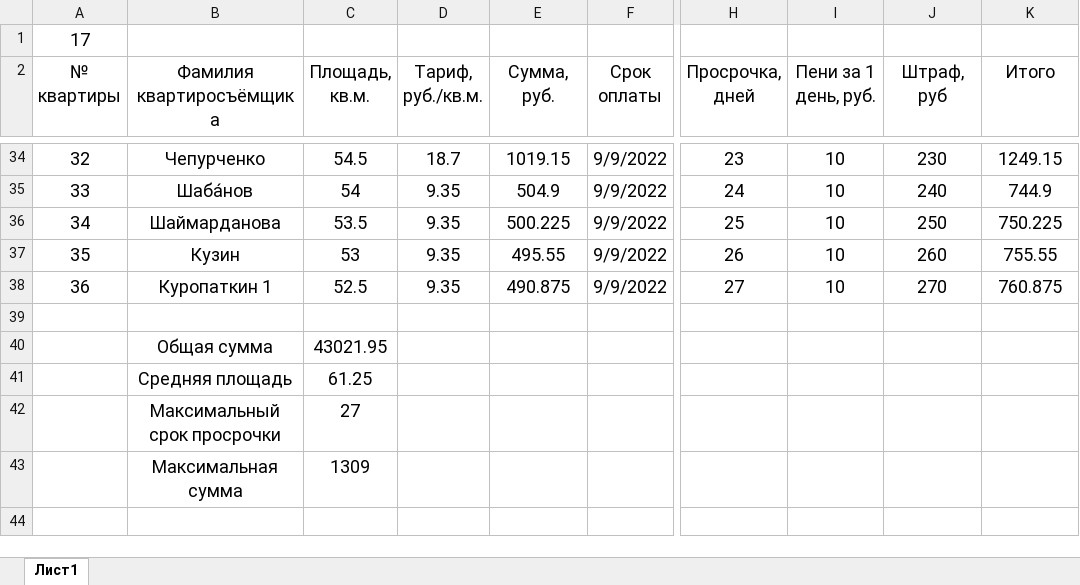
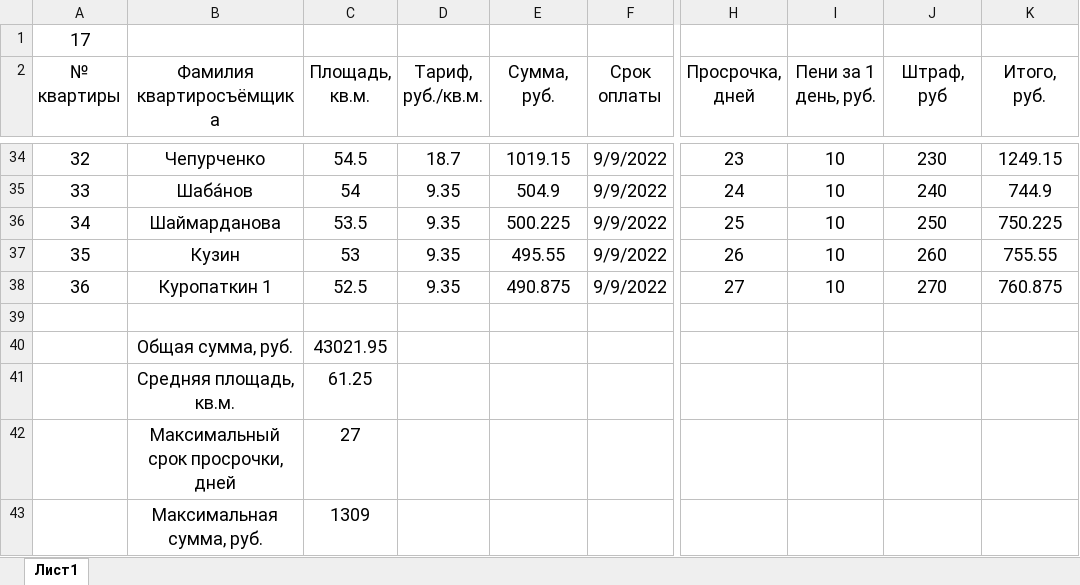
Before and after one commit to Ilya-Petrovich/IT_LR, an Excel workbook: LR3/table_1_17.xlsx, sheet Лист1, drawn as a sheet; only a part is shown, gaps mark what is left out; values as stored, in another font and other column widths than the file's, no borders; the diff names each change by its address in the sheet, - before the commit and + after, or states it on an @@ line.

Commit message:
Changed

```diff
--- a/LR3/table_1_17.xlsx (sheet Лист1)
+++ b/LR3/table_1_17.xlsx (sheet Лист1)
-K2: Итого
+K2: Итого, руб.
-B40 (Фамилия квартиросъёмщика): Общая сумма
+B40 (Фамилия квартиросъёмщика): Общая сумма, руб.
-B41 (Фамилия квартиросъёмщика): Средняя площадь
+B41 (Фамилия квартиросъёмщика): Средняя площадь, кв.м.
-B42 (Фамилия квартиросъёмщика): Максимальный срок просрочки
+B42 (Фамилия квартиросъёмщика): Максимальный срок просрочки, дней
-B43 (Фамилия квартиросъёмщика): Максимальная сумма
+B43 (Фамилия квартиросъёмщика): Максимальная сумма, руб.
```
